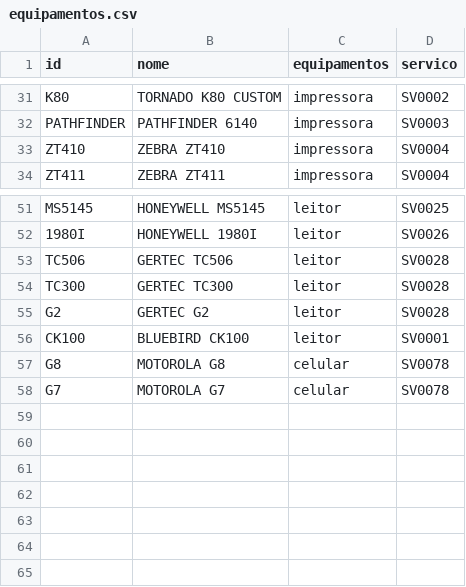
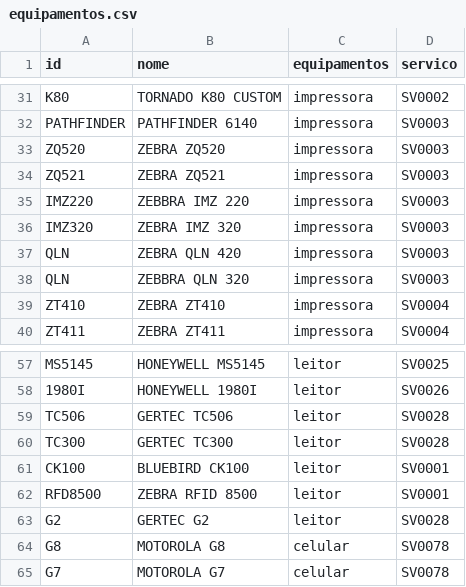
Before and after one commit to cauuabispoo/ZhazCheck, a CSV file: csv/equipamentos.csv, drawn as a sheet; only a part is shown, gaps mark what is left out; the diff names each change by its address in the sheet, - before the commit and + after, or states it on an @@ line.

```diff
--- a/csv/equipamentos.csv
+++ b/csv/equipamentos.csv
+row 33: ZQ520 | ZEBRA ZQ520 | impressora | SV0003
+row 34: ZQ521 | ZEBRA ZQ521 | impressora | SV0003
+row 35: IMZ220 | ZEBBRA IMZ 220 | impressora | SV0003
+row 36: IMZ320 | ZEBRA IMZ 320 | impressora | SV0003
+row 37: QLN | ZEBRA QLN 420 | impressora | SV0003
+row 38: QLN | ZEBBRA QLN 320 | impressora | SV0003
@@ row 56 moved to row 61: CK100 @@
+row 62: RFD8500 | ZEBRA RFID 8500 | leitor | SV0001
```
Also changed, not shown: 1 other file.
